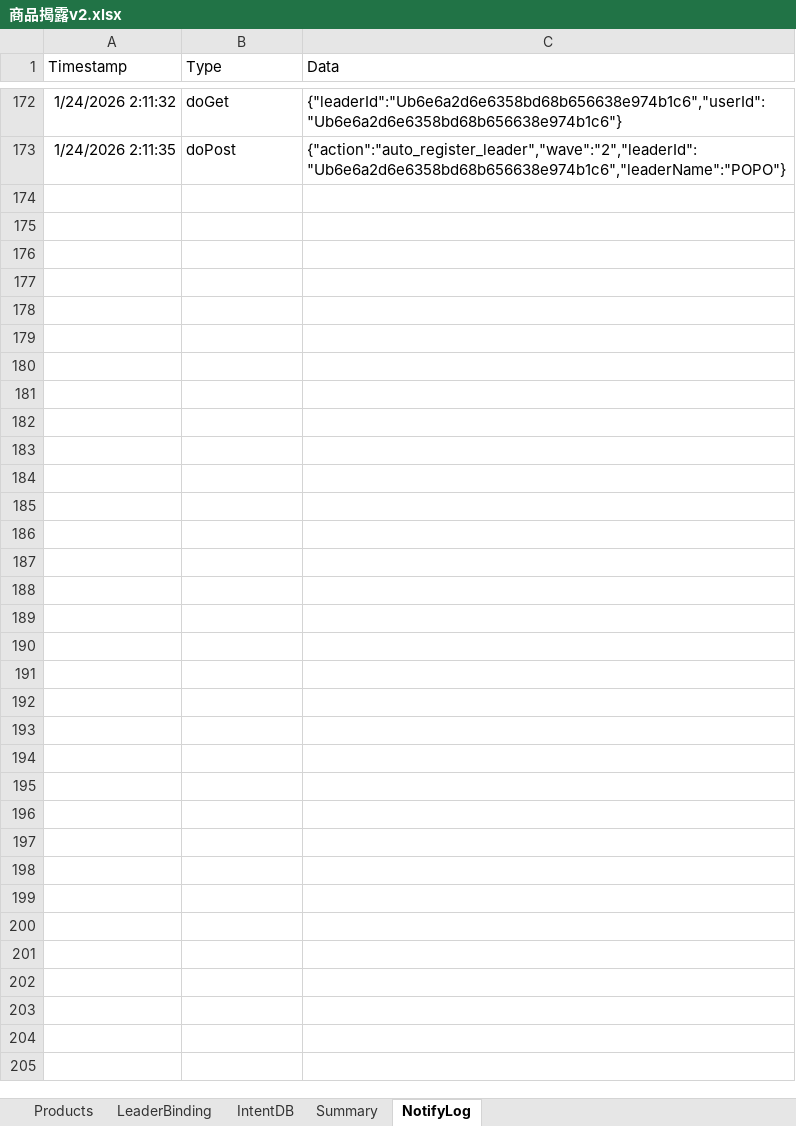
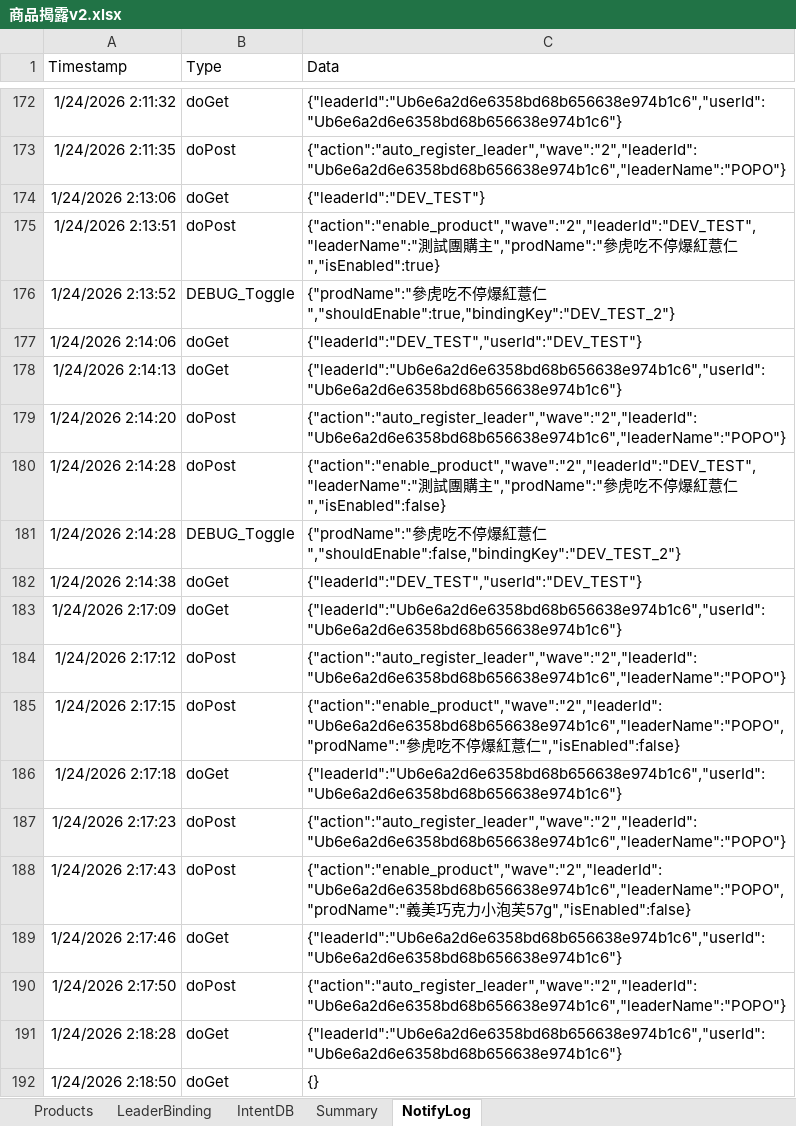
Before and after one commit to PopoBearCute/line-liff-mall-v2, an Excel workbook: 商品揭露v2.xlsx, sheet NotifyLog, drawn as a sheet; only a part is shown, gaps mark what is left out; values as stored, in another font and other column widths than the file's, no borders; charts and pictures not drawn; the diff covers the shown part only; the diff names each change by its address in the sheet, - before the commit and + after, or states it on an @@ line.

```diff
--- a/商品揭露v2.xlsx (sheet NotifyLog)
+++ b/商品揭露v2.xlsx (sheet NotifyLog)
+row 174: 1/24/2026 2:13:06 | doGet | {"leaderId":"DEV_TEST"}
+row 175: 1/24/2026 2:13:51 | doPost | {"action":"enable_product","wave":"2","leaderId":"DEV_TEST","leaderName":"測試團購主","prodName":"參虎吃不停爆紅薏仁","isEnabled":true}
+row 176: 1/24/2026 2:13:52 | DEBUG_Toggle | {"prodName":"參虎吃不停爆紅薏仁","shouldEnable":true,"bindingKey":"DEV_TEST_2"}
+row 177: 1/24/2026 2:14:06 | doGet | {"leaderId":"DEV_TEST","userId":"DEV_TEST"}
+row 178: 1/24/2026 2:14:13 | doGet | {"leaderId":"Ub6e6a2d6e6358bd68b656638e974b1c6","userId":"Ub6e6a2d6e6358bd68b656638e974b1c6"}
+row 179: 1/24/2026 2:14:20 | doPost | {"action":"auto_register_leader","wave":"2","leaderId":"Ub6e6a2d6e6358bd68b656638e974b1c6","leaderName":"POPO"}
+row 180: 1/24/2026 2:14:28 | doPost | {"action":"enable_product","wave":"2","leaderId":"DEV_TEST","leaderName":"測試團購主","prodName":"參虎吃不停爆紅薏仁","isEnabled":false}
+row 181: 1/24/2026 2:14:28 | DEBUG_Toggle | {"prodName":"參虎吃不停爆紅薏仁","shouldEnable":false,"bindingKey":"DEV_TEST_2"}
+row 182: 1/24/2026 2:14:38 | doGet | {"leaderId":"DEV_TEST","userId":"DEV_TEST"}
+row 183: 1/24/2026 2:17:09 | doGet | {"leaderId":"Ub6e6a2d6e6358bd68b656638e974b1c6","userId":"Ub6e6a2d6e6358bd68b656638e974b1c6"}
+row 184: 1/24/2026 2:17:12 | doPost | {"action":"auto_register_leader","wave":"2","leaderId":"Ub6e6a2d6e6358bd68b656638e974b1c6","leaderName":"POPO"}
+row 185: 1/24/2026 2:17:15 | doPost | {"action":"enable_product","wave":"2","leaderId":"Ub6e6a2d6e6358bd68b656638e974b1c6","leaderName":"POPO","prodName":"參虎吃不停爆紅薏仁","isEnabled":false}
+row 186: 1/24/2026 2:17:18 | doGet | {"leaderId":"Ub6e6a2d6e6358bd68b656638e974b1c6","userId":"Ub6e6a2d6e6358bd68b656638e974b1c6"}
+row 187: 1/24/2026 2:17:23 | doPost | {"action":"auto_register_leader","wave":"2","leaderId":"Ub6e6a2d6e6358bd68b656638e974b1c6","leaderName":"POPO"}
+row 188: 1/24/2026 2:17:43 | doPost | {"action":"enable_product","wave":"2","leaderId":"Ub6e6a2d6e6358bd68b656638e974b1c6","leaderName":"POPO","prodName":"義美巧克力小泡芙57g","isEnabled":false}
+row 189: 1/24/2026 2:17:46 | doGet | {"leaderId":"Ub6e6a2d6e6358bd68b656638e974b1c6","userId":"Ub6e6a2d6e6358bd68b656638e974b1c6"}
+row 190: 1/24/2026 2:17:50 | doPost | {"action":"auto_register_leader","wave":"2","leaderId":"Ub6e6a2d6e6358bd68b656638e974b1c6","leaderName":"POPO"}
+row 191: 1/24/2026 2:18:28 | doGet | {"leaderId":"Ub6e6a2d6e6358bd68b656638e974b1c6","userId":"Ub6e6a2d6e6358bd68b656638e974b1c6"}
+row 192: 1/24/2026 2:18:50 | doGet | {}
```
Also changed, not shown: 117 added rows elsewhere in this sheet, sheet LeaderBinding, 2 other files.
